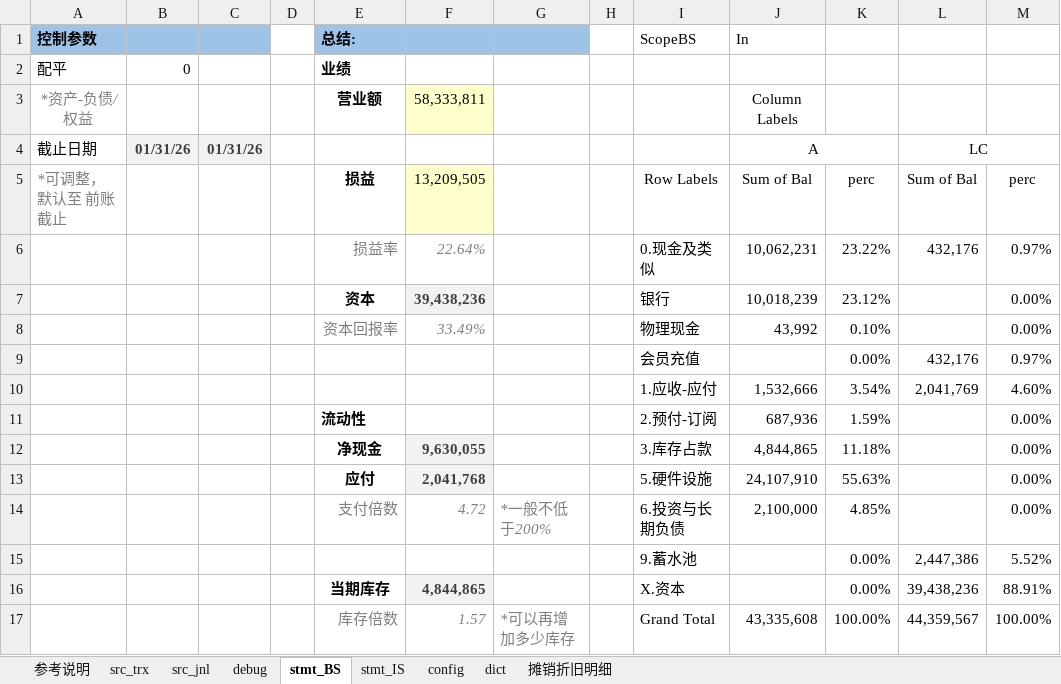
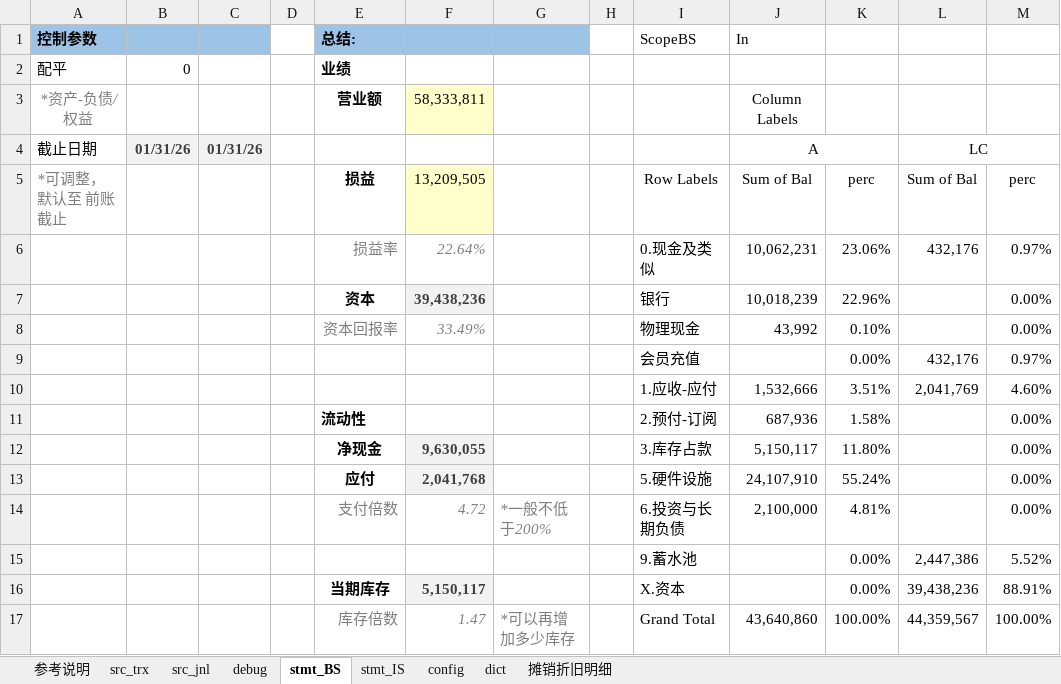
Before and after one commit to maleCharII/YuanJia, an Excel workbook: Book_Y26_Jan.xlsx, sheet stmt_BS, drawn as a sheet; values as stored, in another font and other column widths than the file's, no borders; charts and pictures and conditional formats not drawn; the diff names each change by its address in the sheet, - before the commit and + after, or states it on an @@ line.

```diff
--- a/Book_Y26_Jan.xlsx (sheet stmt_BS)
+++ b/Book_Y26_Jan.xlsx (sheet stmt_BS)
-K6: 23.22%
+K6: 23.06%
-K7: 23.12%
+K7: 22.96%
-K10: 3.54%
+K10: 3.51%
-K11: 1.59%
+K11: 1.58%
-J12 (In): 4,844,865
+J12 (In): 5,150,117
-K12: 11.18%
+K12: 11.80%
-K13: 55.63%
+K13: 55.24%
-K14: 4.85%
+K14: 4.81%
-F16: 4,844,865
+F16: 5,150,117
-F17: 1.57
+F17: 1.47
-J17 (In): 43,335,608
+J17 (In): 43,640,860
```
Also changed, not shown: sheet debug, sheet src_trx, sheet src_jnl, charts or pictures.
